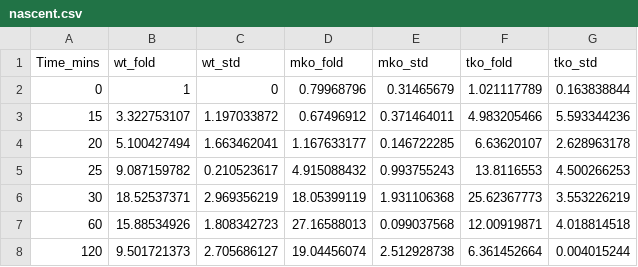
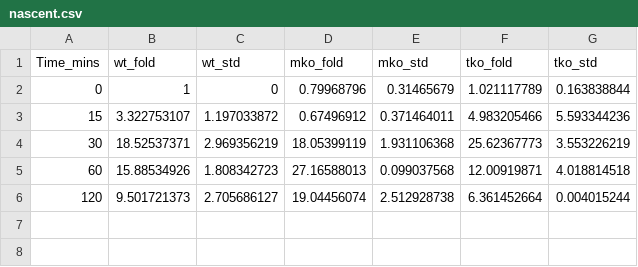
Before and after one commit to biomystery/TNF_regulation, a CSV file: expdata/nascent.csv, drawn as a sheet; the diff names each change by its address in the sheet, - before the commit and + after, or states it on an @@ line.

```diff
--- a/expdata/nascent.csv
+++ b/expdata/nascent.csv
-row 4: 20 | 5.100427494 | 1.663462041 | 1.167633177 | 0.146722285 | 6.63620107 | 2.628963178
-row 5: 25 | 9.087159782 | 0.210523617 | 4.915088432 | 0.993755243 | 13.8116553 | 4.500266253
```
Also changed, not shown: Fig.2/simData/different_pr.csv, Fig.2/simData/same_pr.csv, 6 other files.
